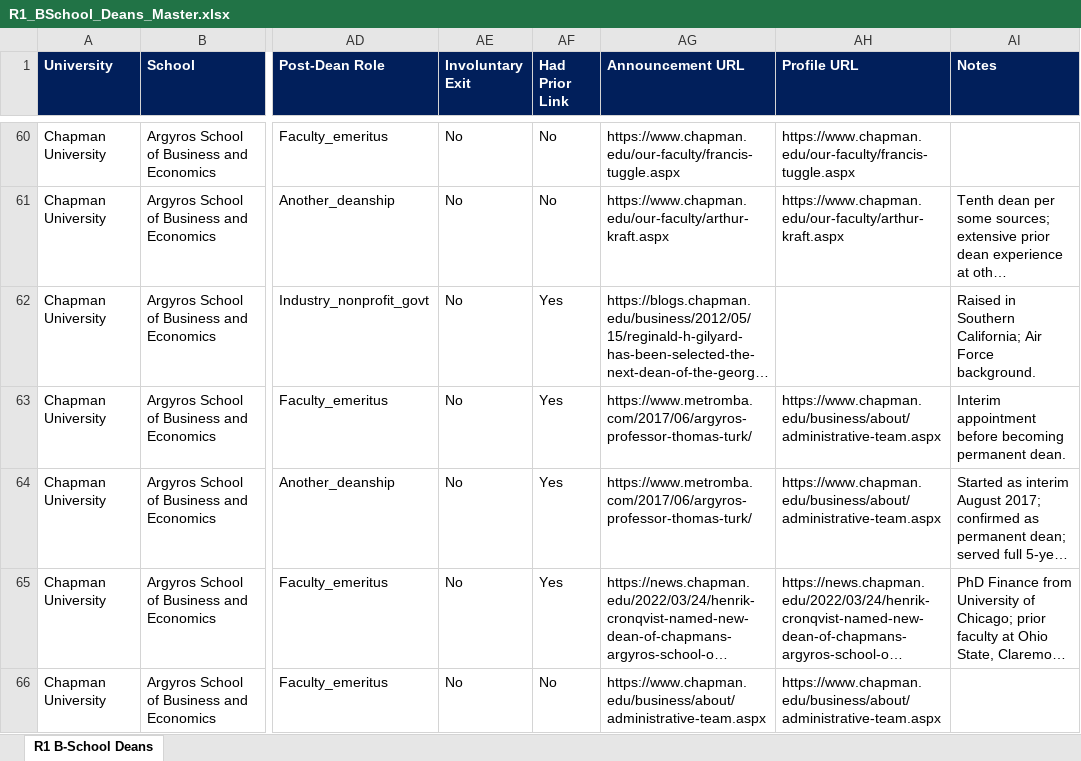
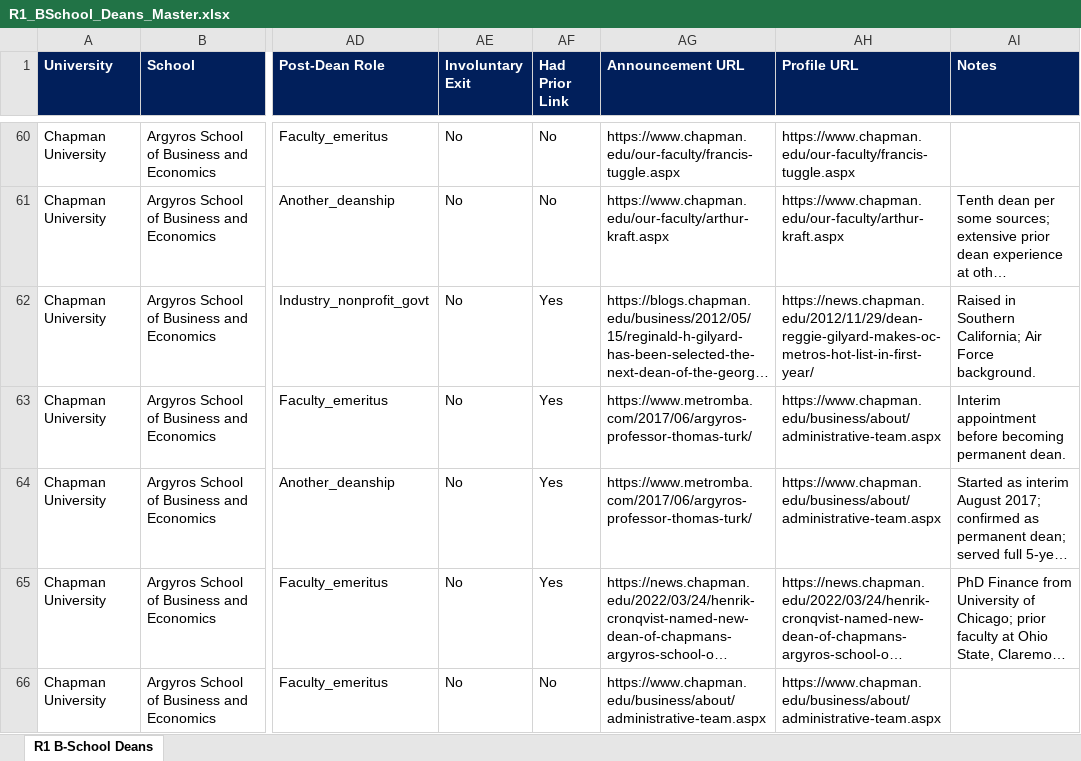
Before and after one commit to zjustinr/Dean-Tracker-Dashboard, an Excel workbook: artifacts/dean-dashboard/public/downloads/R1_BSchool_Deans_Master.xlsx, sheet R1 B-School Deans, drawn as a sheet; only a part is shown, gaps mark what is left out; long unchanged cells end in …; values as stored, in another font and other column widths than the file's, no borders; the diff covers the shown part only; the diff names each change by its address in the sheet, - before the commit and + after, or states it on an @@ line.

```diff
--- a/artifacts/dean-dashboard/public/downloads/R1_BSchool_Deans_Master.xlsx (sheet R1 B-School Deans)
+++ b/artifacts/dean-dashboard/public/downloads/R1_BSchool_Deans_Master.xlsx (sheet R1 B-School Deans)
-AH62 (Profile URL): (empty)
+AH62 (Profile URL): https://news.chapman.edu/2012/11/29/dean-reggie-gilyard-makes-oc-metros-hot-list-in-first-year/
```
Also changed, not shown: 39 edited cells elsewhere in this sheet, 41 other files.
